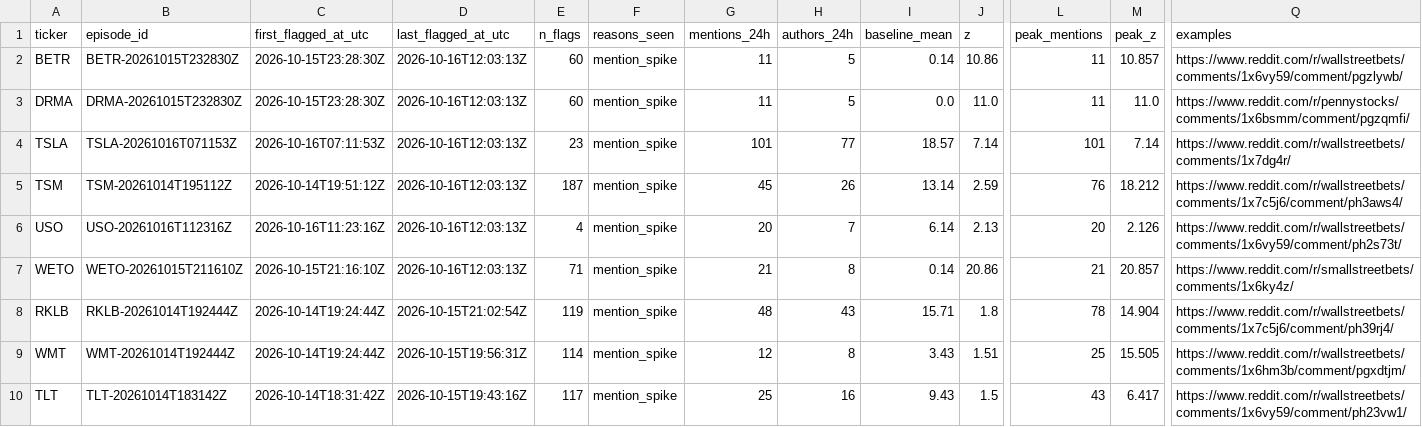
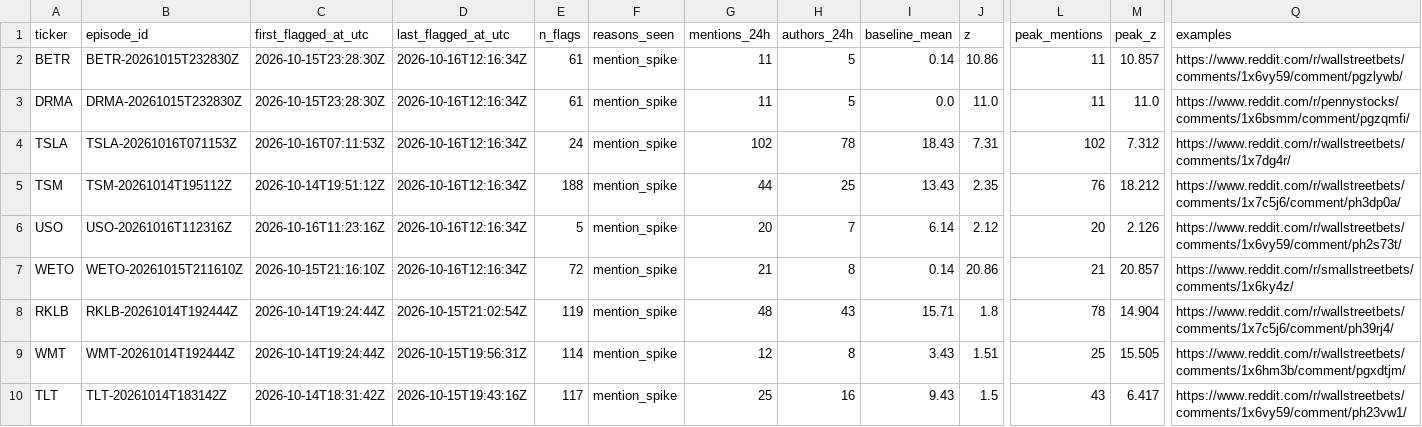
Before and after one commit to ShouvikRaj/pump-dump-detector, a CSV file: candidates/active.csv, drawn as a sheet; only a part is shown, gaps mark what is left out; the diff covers the shown part only; the diff names each change by its address in the sheet, - before the commit and + after, or states it on an @@ line.

```diff
--- a/candidates/active.csv
+++ b/candidates/active.csv
-D2:D7 (last_flagged_at_utc): 2026-10-16T12:03:13Z
+D2:D7 (last_flagged_at_utc): 2026-10-16T12:16:34Z
-E2:E3 (n_flags): 60
+E2:E3 (n_flags): 61
-E4 (n_flags): 23
+E4 (n_flags): 24
-G4 (mentions_24h): 101
+G4 (mentions_24h): 102
-H4 (authors_24h): 77
+H4 (authors_24h): 78
-I4 (baseline_mean): 18.57
+I4 (baseline_mean): 18.43
-J4 (z): 7.14
+J4 (z): 7.31
-L4 (peak_mentions): 101
+L4 (peak_mentions): 102
-M4 (peak_z): 7.14
+M4 (peak_z): 7.312
-E5 (n_flags): 187
+E5 (n_flags): 188
-G5 (mentions_24h): 45
+G5 (mentions_24h): 44
-H5 (authors_24h): 26
+H5 (authors_24h): 25
-I5 (baseline_mean): 13.14
+I5 (baseline_mean): 13.43
-J5 (z): 2.59
+J5 (z): 2.35
-Q5 (examples): https://www.reddit.com/r/wallstreetbets/comments/1x7c5j6/comment/ph3aws4/
+Q5 (examples): https://www.reddit.com/r/wallstreetbets/comments/1x7c5j6/comment/ph3dp0a/
-E6 (n_flags): 4
+E6 (n_flags): 5
-J6 (z): 2.13
+J6 (z): 2.12
-E7 (n_flags): 71
+E7 (n_flags): 72
```
Also changed, not shown: 10 edited cells elsewhere in this file, 5 other files.
